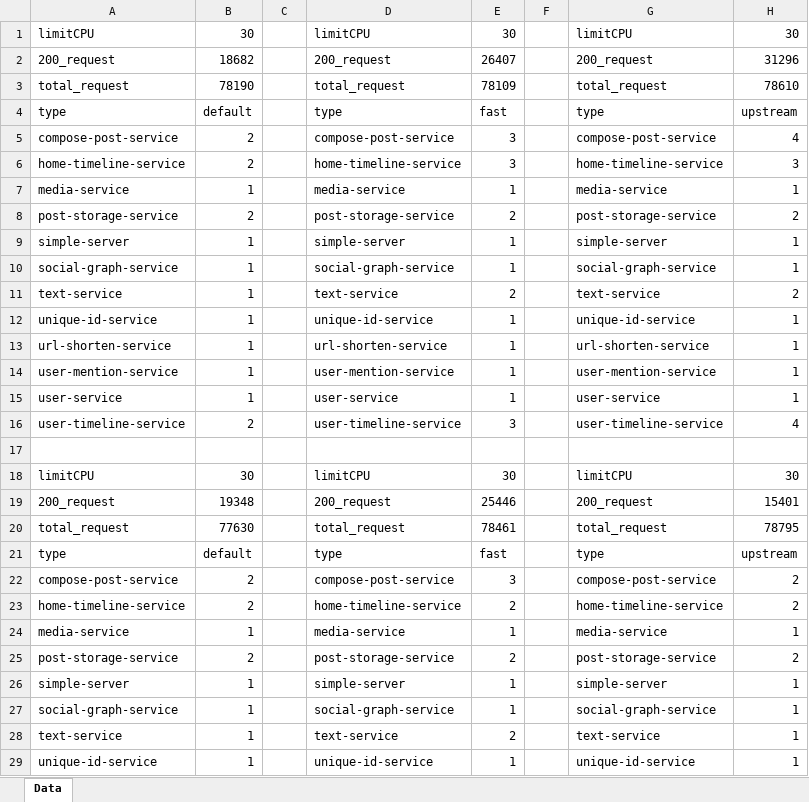
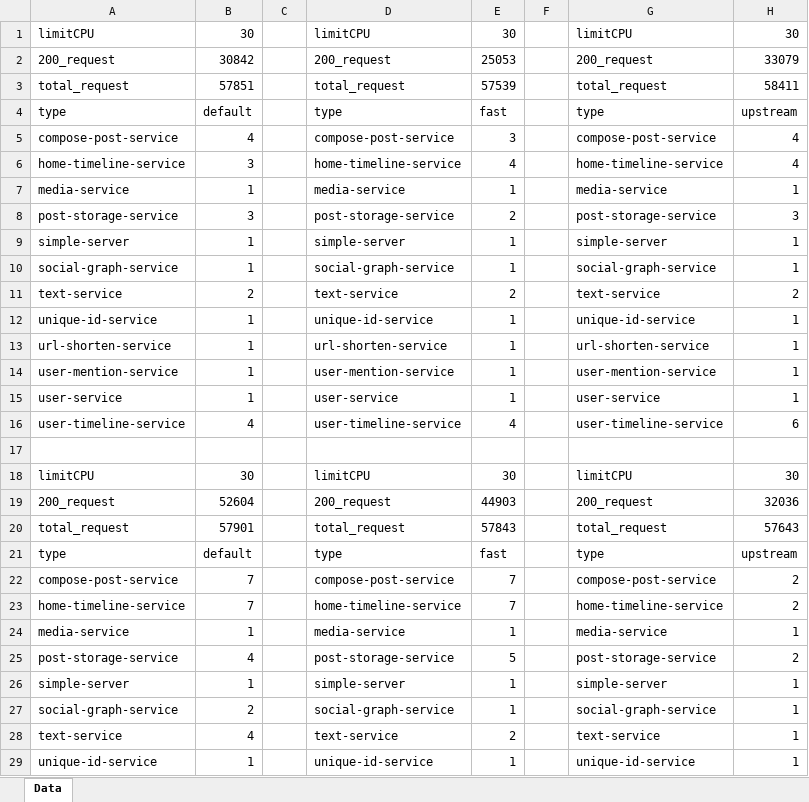
Before and after one commit to hong9lol/upstream_scaler, an Excel workbook: data.xlsx, sheet Data, drawn as a sheet; only a part is shown; values as stored, in another font and other column widths than the file's, no borders; the diff covers the shown part only; the diff names each change by its address in the sheet, - before the commit and + after, or states it on an @@ line.

Commit message:
temp10

```diff
--- a/data.xlsx (sheet Data)
+++ b/data.xlsx (sheet Data)
-B2: 18682
+B2: 30842
-E2: 26407
+E2: 25053
-H2: 31296
+H2: 33079
-B3: 78190
+B3: 57851
-E3: 78109
+E3: 57539
-H3: 78610
+H3: 58411
-B5: 2
+B5: 4
-B6: 2
+B6: 3
-E6: 3
+E6: 4
-H6: 3
+H6: 4
-B8: 2
+B8: 3
-H8: 2
+H8: 3
-B11: 1
+B11: 2
-B16: 2
+B16: 4
-E16: 3
+E16: 4
-H16: 4
+H16: 6
-B19: 19348
+B19: 52604
-E19: 25446
+E19: 44903
-H19: 15401
+H19: 32036
-B20: 77630
+B20: 57901
-E20: 78461
+E20: 57843
-H20: 78795
+H20: 57643
-B22:B23: 2
+B22:B23: 7
-E22: 3
+E22: 7
-E23: 2
+E23: 7
-B25: 2
+B25: 4
-E25: 2
+E25: 5
-B27: 1
+B27: 2
-B28: 1
+B28: 4
```
Also changed, not shown: 289 removed rows and 32 edited cells elsewhere in this sheet.
